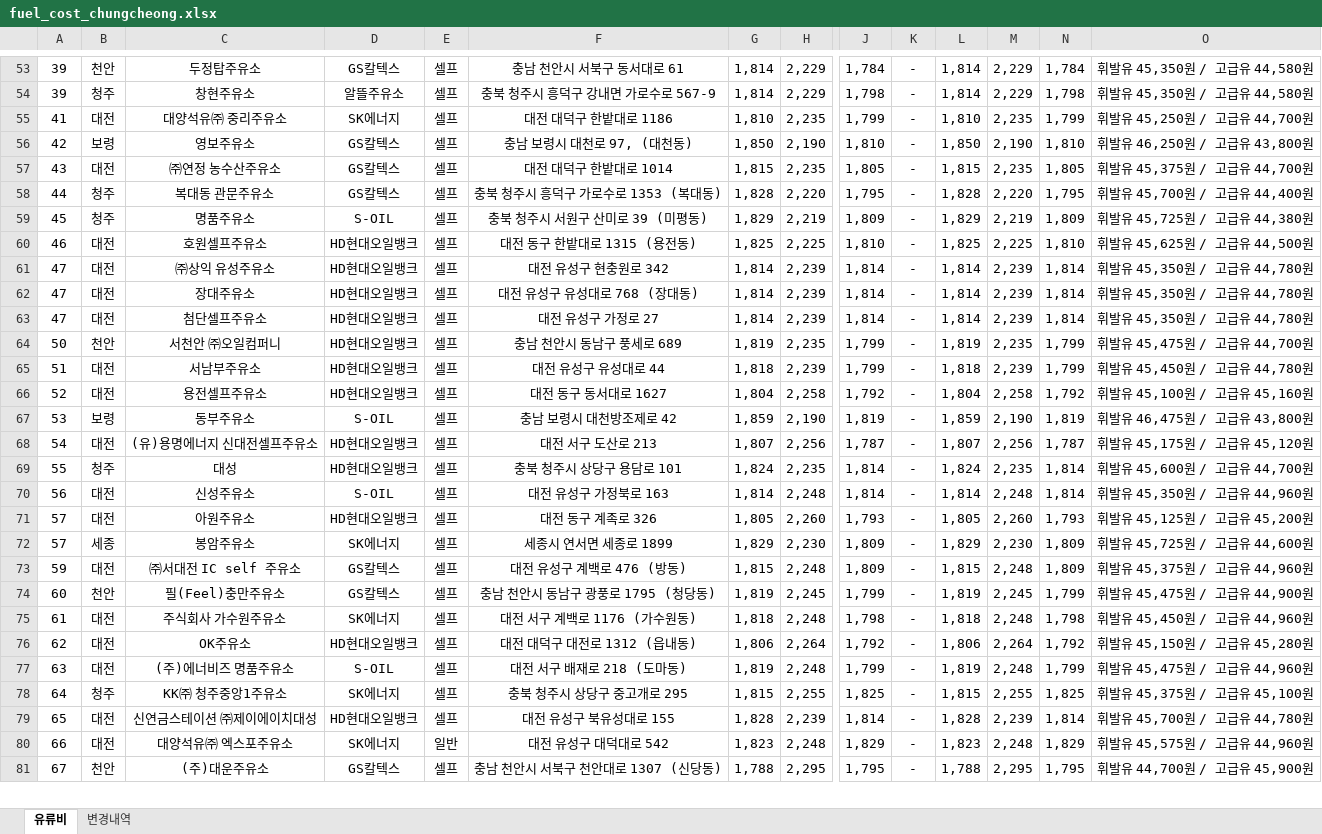
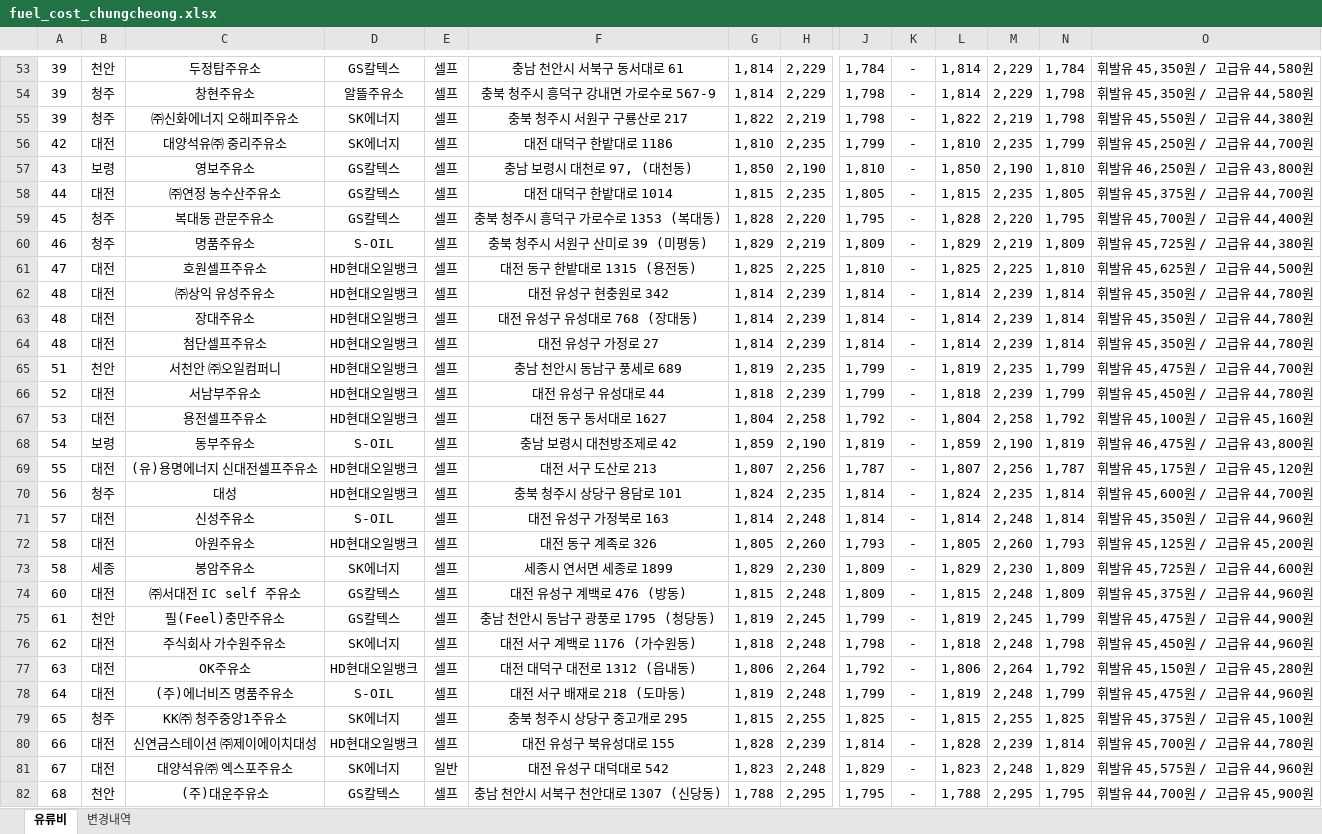
Before and after one commit to krwizxp/fcupdater, an Excel workbook: fuel_cost_chungcheong.xlsx, sheet 유류비, drawn as a sheet; only a part is shown, gaps mark what is left out; values as stored, in another font and other column widths than the file's, no borders; addresses are those after the commit; rows hold the shown columns only; the diff covers the shown part only; the diff names each change by its address in the sheet, - before the commit and + after, or states it on an @@ line.

```diff
--- a/fuel_cost_chungcheong.xlsx (sheet 유류비)
+++ b/fuel_cost_chungcheong.xlsx (sheet 유류비)
+row 55: 39 | 청주 | ㈜신화에너지 오해피주유소 | SK에너지 | 셀프 | 충북 청주시 서원구 구룡산로 217 | 1,822 | 2,219 | 1,798 | - | 1,822 | 2,219 | 1,798 | 휘발유 45,550원 / 고급유 44,380원
-A56: 41
+A56: 42
-A57: 42
+A57: 43
-A58: 43
+A58: 44
-A59: 44
+A59: 45
-A60: 45
+A60: 46
-A61: 46
+A61: 47
-A62:A64: 47
+A62:A64: 48
-A65: 50
+A65: 51
-A66: 51
+A66: 52
-A67: 52
+A67: 53
-A68: 53
+A68: 54
-A69: 54
+A69: 55
-A70: 55
+A70: 56
-A71: 56
+A71: 57
-A72:A73: 57
+A72:A73: 58
-A74: 59
+A74: 60
-A75: 60
+A75: 61
-A76: 61
+A76: 62
-A77: 62
+A77: 63
-A78: 63
+A78: 64
-A79: 64
+A79: 65
-A80: 65
+A80: 66
-A81: 66
+A81: 67
-A82: 67
+A82: 68
```
Also changed, not shown: 22 added rows, 23 removed rows and 43 edited cells elsewhere in this sheet, sheet 변경내역, formulas that keep their value, 1 other file.
